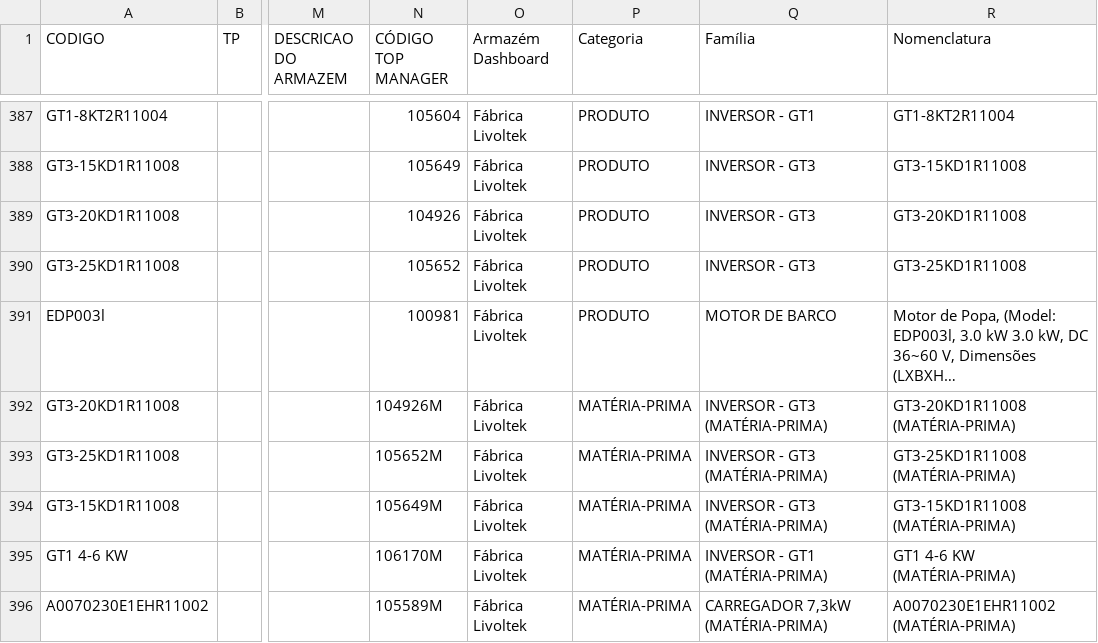
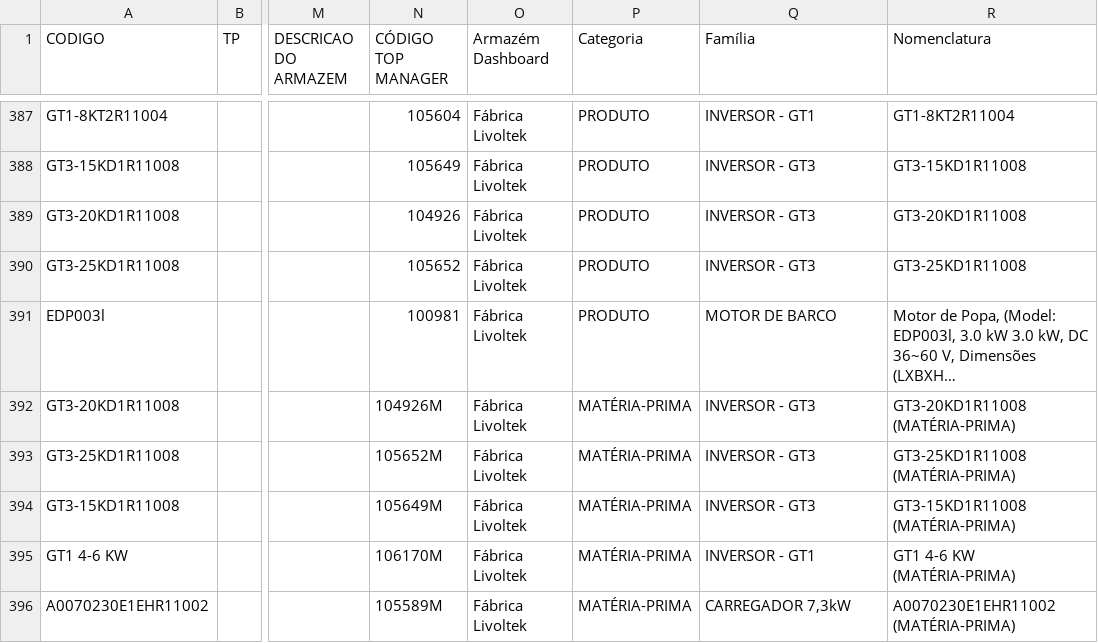
Before and after one commit to smlivoltek/livoltek, a CSV file: data/ESTOQUE.csv, drawn as a sheet; only a part is shown, gaps mark what is left out; long unchanged cells end in …; the diff names each change by its address in the sheet, - before the commit and + after, or states it on an @@ line.

```diff
--- a/data/ESTOQUE.csv
+++ b/data/ESTOQUE.csv
-Q392:Q394 (Família): INVERSOR - GT3 (MATÉRIA-PRIMA)
+Q392:Q394 (Família): INVERSOR - GT3
-Q395 (Família): INVERSOR - GT1 (MATÉRIA-PRIMA)
+Q395 (Família): INVERSOR - GT1
-Q396 (Família): CARREGADOR 7,3kW (MATÉRIA-PRIMA)
+Q396 (Família): CARREGADOR 7,3kW
```
